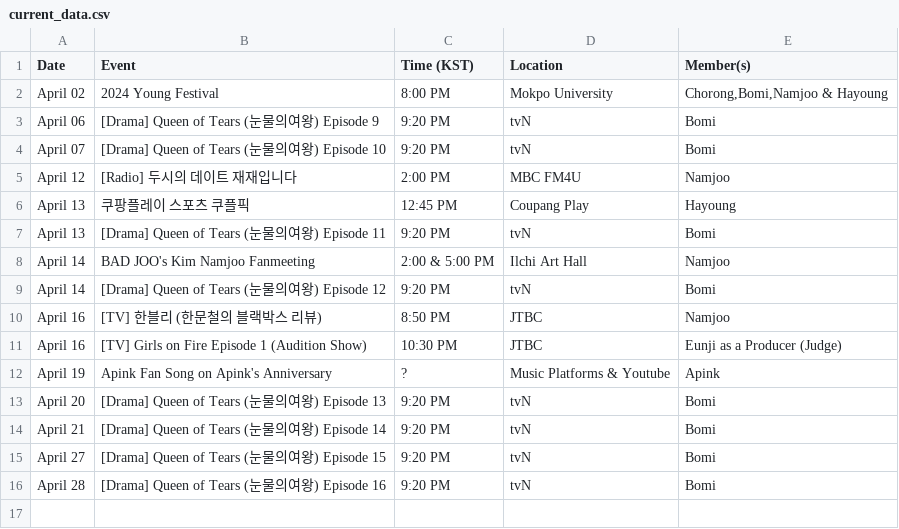
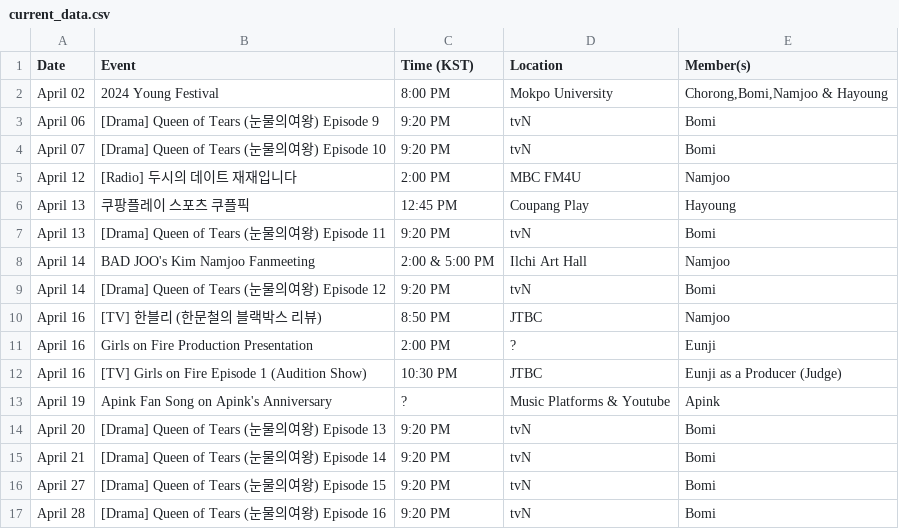
Before and after one commit to lazypandasite/mkdocs-lazypandasite, a CSV file: docs/apink_schedule/current_data.csv, drawn as a sheet.

Commit message:
+ Eunji schedule

```diff
--- a/docs/apink_schedule/current_data.csv
+++ b/docs/apink_schedule/current_data.csv
@@ -10,2 +10,3 @@ April 14,[Drama] Queen of Tears (눈물의여왕) Episode 12,9:20 PM,tvN,Bomi
 April 16,[TV] 한블리 (한문철의 블랙박스 리뷰),8:50 PM,JTBC,Namjoo
+April 16,Girls on Fire Production Presentation,2:00 PM,?,Eunji
 April 16,[TV] Girls on Fire Episode 1 (Audition Show),10:30 PM,JTBC, Eunji as a Producer (Judge)
```
